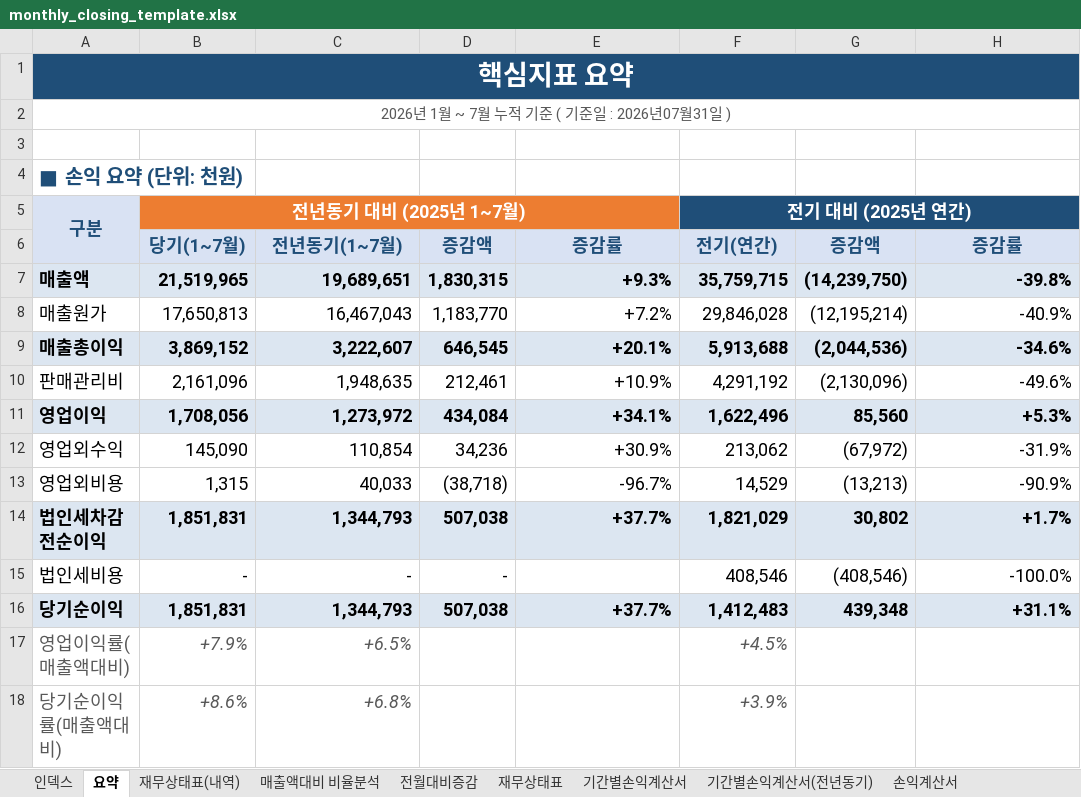
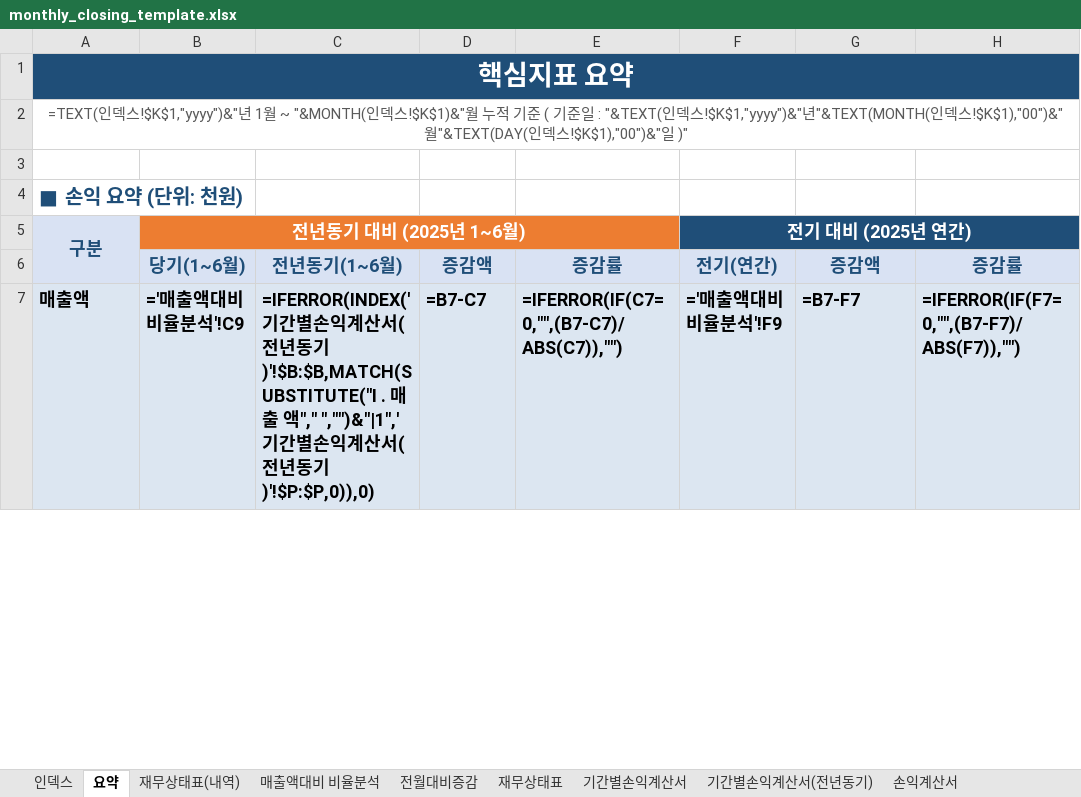
Before and after one commit to kwonheeyoung-20/chwork, an Excel workbook: monthly_closing_template.xlsx, sheet 요약, drawn as a sheet; only a part is shown; values as stored, in another font and other column widths than the file's, no borders; formulas without a stored value are shown as written; charts and pictures and conditional formats not drawn; removed rows and columns are numbered as before the commit, all else as after; the diff covers the shown part only; the diff names each change by its address in the sheet, - before the commit and + after, or states it on an @@ line.

```diff
--- a/monthly_closing_template.xlsx (sheet 요약)
+++ b/monthly_closing_template.xlsx (sheet 요약)
-A2: 2026년 1월 ~ 7월 누적 기준 ( 기준일 : 2026년07월31일 )
+A2: =TEXT(인덱스!$K$1,"yyyy")&"년 1월 ~ "&MONTH(인덱스!$K$1)&"월 누적 기준 ( 기준일 : "&TEXT(인덱스!$K$1,"yyyy")&"년"&TEXT(MONTH(인덱스!$K$1),"00")&"월"&TEXT(DAY(인덱스!$K$1),"00")&"일 )"
-B5: 전년동기 대비 (2025년 1~7월)
+B5: 전년동기 대비 (2025년 1~6월)
-B6: 당기(1~7월)
+B6: 당기(1~6월)
-C6: 전년동기(1~7월)
+C6: 전년동기(1~6월)
-row 7: 매출액 | 21,519,965 | 19,689,651 | 1,830,315 | +9.3% | 35,759,715 | (14,239,750) | -39.8%
-row 8: 매출원가 | 17,650,813 | 16,467,043 | 1,183,770 | +7.2% | 29,846,028 | (12,195,214) | -40.9%
-row 9: 매출총이익 | 3,869,152 | 3,222,607 | 646,545 | +20.1% | 5,913,688 | (2,044,536) | -34.6%
-row 10: 판매관리비 | 2,161,096 | 1,948,635 | 212,461 | +10.9% | 4,291,192 | (2,130,096) | -49.6%
-row 11: 영업이익 | 1,708,056 | 1,273,972 | 434,084 | +34.1% | 1,622,496 | 85,560 | +5.3%
-row 12: 영업외수익 | 145,090 | 110,854 | 34,236 | +30.9% | 213,062 | (67,972) | -31.9%
-row 13: 영업외비용 | 1,315 | 40,033 | (38,718) | -96.7% | 14,529 | (13,213) | -90.9%
-row 14: 법인세차감전순이익 | 1,851,831 | 1,344,793 | 507,038 | +37.7% | 1,821,029 | 30,802 | +1.7%
-row 15: 법인세비용 | - | - | - |  | 408,546 | (408,546) | -100.0%
-row 16: 당기순이익 | 1,851,831 | 1,344,793 | 507,038 | +37.7% | 1,412,483 | 439,348 | +31.1%
-row 17: 영업이익률(매출액대비) | +7.9% | +6.5% |  |  | +4.5%
-row 18: 당기순이익률(매출액대비) | +8.6% | +6.8% |  |  | +3.9%
+row 7: 매출액 | ='매출액대비 비율분석'!C9 | =IFERROR(INDEX('기간별손익계산서(전년동기)'!$B:$B,MATCH(SUBSTITUTE("Ⅰ . 매 출 액"," ","")&"|1",'기간별손익계산서(전년동기)'!$P:$P,0)),0) | =B7-C7 | =IFERROR(IF(C7=0,"",(B7-C7)/ABS(C7)),"") | ='매출액대비 비율분석'!F9 | =B7-F7 | =IFERROR(IF(F7=0,"",(B7-F7)/ABS(F7)),"")
```
Also changed, not shown: 20 added rows, 15 removed rows and 5 edited cells elsewhere in this sheet, sheet 재무상태표(내역), sheet 매출액대비 비율분석, sheet 기간별손익계산서(전년동기), sheet 손익계산서, sheet 전월대비증감, sheet 기간별손익계산서, 2 more sheets, formulas that keep their value, hidden cells, charts or pictures.
